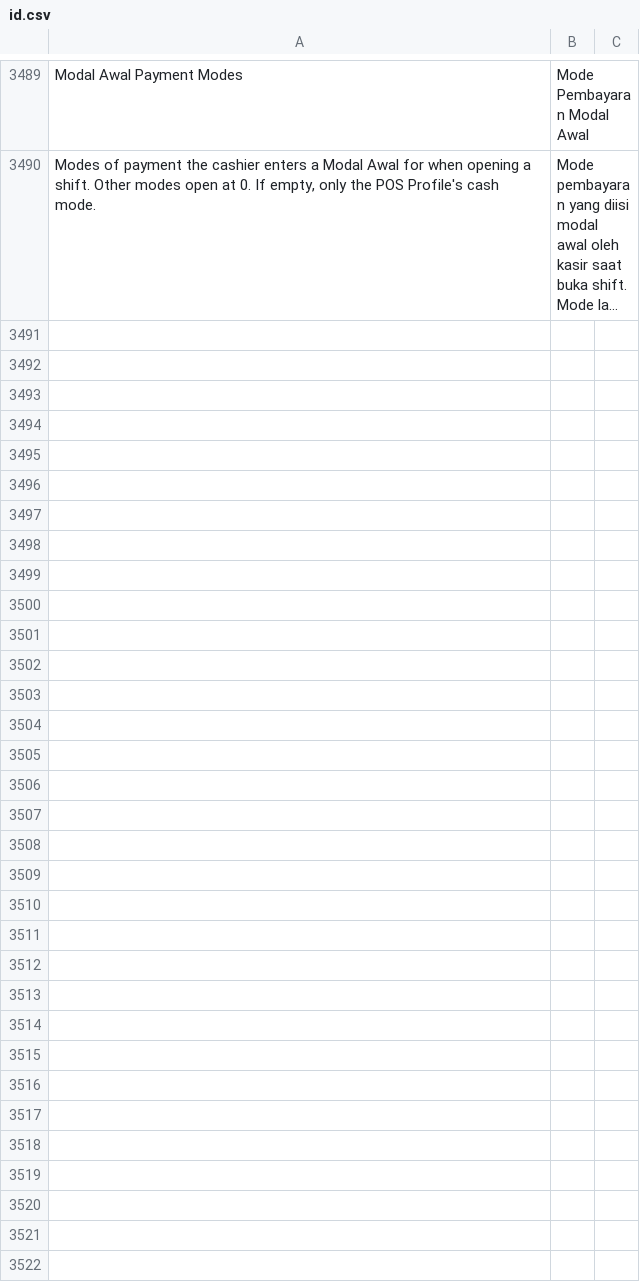
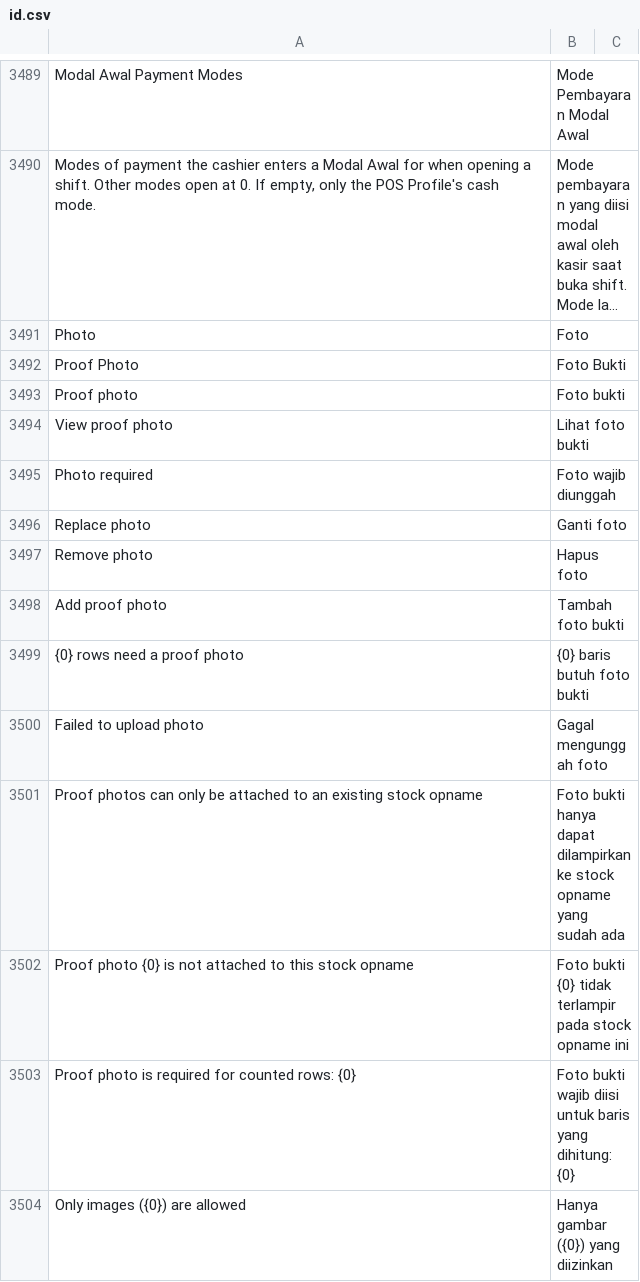
Before and after one commit to Muhayustrid/POSNext, a CSV file: pos_next/translations/id.csv, drawn as a sheet; only a part is shown, gaps mark what is left out; long unchanged cells end in …; the diff names each change by its address in the sheet, - before the commit and + after, or states it on an @@ line.

Commit message:
feat(opname): foto bukti wajib per baris saat submit dari SPA

```diff
--- a/pos_next/translations/id.csv
+++ b/pos_next/translations/id.csv
+row 3491: Photo | Foto
+row 3492: Proof Photo | Foto Bukti
+row 3493: Proof photo | Foto bukti
+row 3494: View proof photo | Lihat foto bukti
+row 3495: Photo required | Foto wajib diunggah
+row 3496: Replace photo | Ganti foto
+row 3497: Remove photo | Hapus foto
+row 3498: Add proof photo | Tambah foto bukti
+row 3499: {0} rows need a proof photo | {0} baris butuh foto bukti
+row 3500: Failed to upload photo | Gagal mengunggah foto
+row 3501: Proof photos can only be attached to an existing stock opname | Foto bukti hanya dapat dilampirkan ke stock opname yang sudah ada
+row 3502: Proof photo {0} is not attached to this stock opname | Foto bukti {0} tidak terlampir pada stock opname ini
+row 3503: Proof photo is required for counted rows: {0} | Foto bukti wajib diisi untuk baris yang dihitung: {0}
+row 3504: Only images ({0}) are allowed | Hanya gambar ({0}) yang diizinkan
```
Also changed, not shown: 11 other files.
